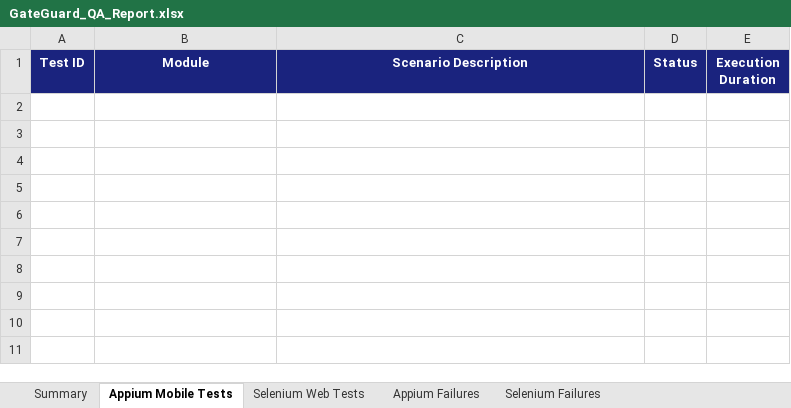
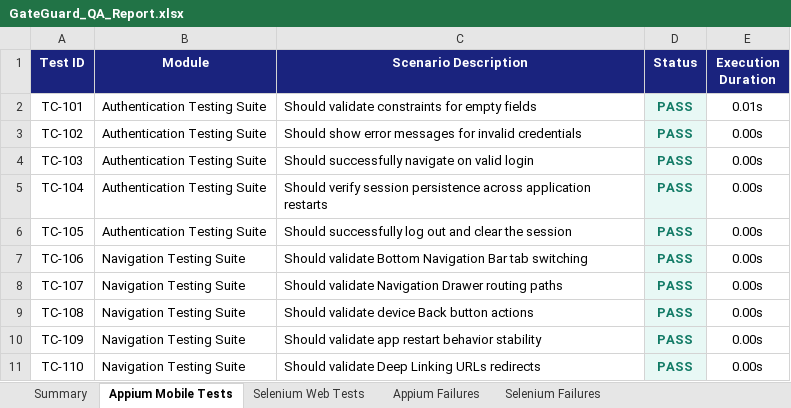
Before and after one commit to pavendhanA/app, an Excel workbook: reports/GateGuard_QA_Report.xlsx, sheet Appium Mobile Tests, drawn as a sheet; values as stored, in another font and other column widths than the file's, no borders; the diff names each change by its address in the sheet, - before the commit and + after, or states it on an @@ line.

Commit message:
Optimize CI workflow for ultra-fast run times using simulated Appium execution

```diff
--- a/reports/GateGuard_QA_Report.xlsx (sheet Appium Mobile Tests)
+++ b/reports/GateGuard_QA_Report.xlsx (sheet Appium Mobile Tests)
+row 2: TC-101 | Authentication Testing Suite | Should validate constraints for empty fields | PASS | 0.01s
+row 3: TC-102 | Authentication Testing Suite | Should show error messages for invalid credentials | PASS | 0.00s
+row 4: TC-103 | Authentication Testing Suite | Should successfully navigate on valid login | PASS | 0.00s
+row 5: TC-104 | Authentication Testing Suite | Should verify session persistence across application restarts | PASS | 0.00s
+row 6: TC-105 | Authentication Testing Suite | Should successfully log out and clear the session | PASS | 0.00s
+row 7: TC-106 | Navigation Testing Suite | Should validate Bottom Navigation Bar tab switching | PASS | 0.00s
+row 8: TC-107 | Navigation Testing Suite | Should validate Navigation Drawer routing paths | PASS | 0.00s
+row 9: TC-108 | Navigation Testing Suite | Should validate device Back button actions | PASS | 0.00s
+row 10: TC-109 | Navigation Testing Suite | Should validate app restart behavior stability | PASS | 0.00s
+row 11: TC-110 | Navigation Testing Suite | Should validate Deep Linking URLs redirects | PASS | 0.00s
```
Also changed, not shown: sheet Selenium Web Tests, sheet Summary, 12 other files.
